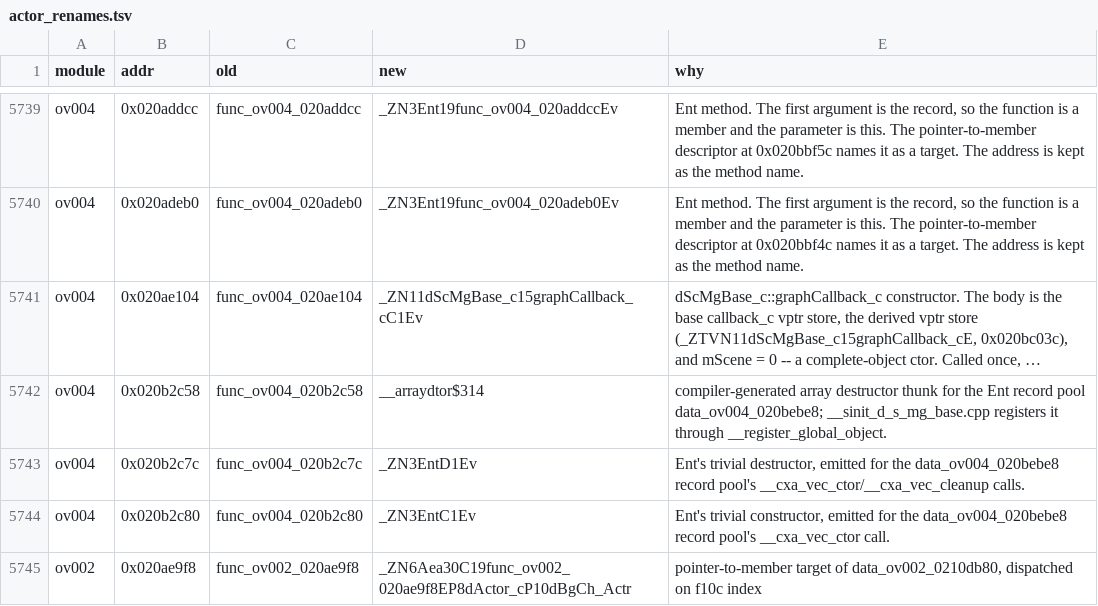
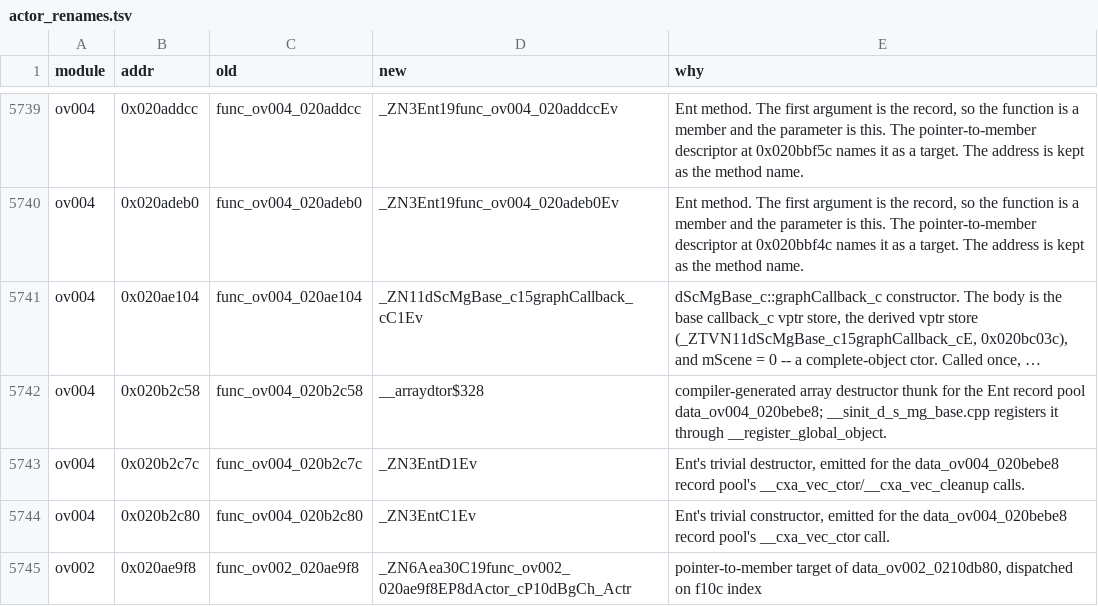
Before and after one commit to lunavyqo/sm64ds-decomp, a TSV file: symbols/actor_renames.tsv, drawn as a sheet; only a part is shown, gaps mark what is left out; long unchanged cells end in …; the diff names each change by its address in the sheet, - before the commit and + after, or states it on an @@ line.

```diff
--- a/symbols/actor_renames.tsv
+++ b/symbols/actor_renames.tsv
-D5742 (new): __arraydtor$314
+D5742 (new): __arraydtor$328
```
Also changed, not shown: 1 other file.
